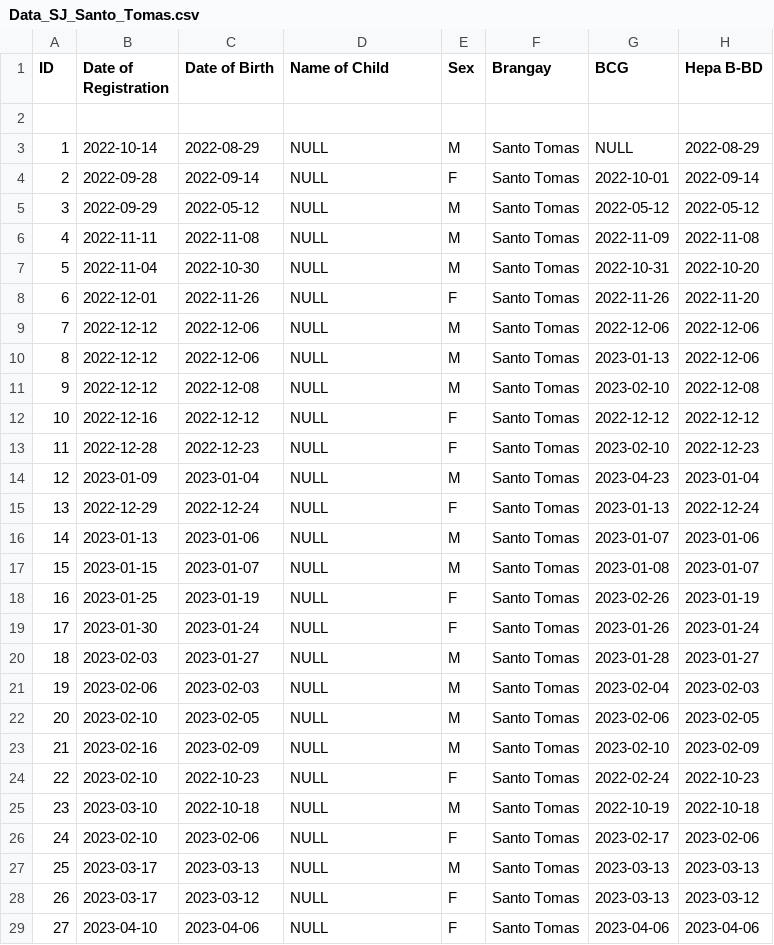
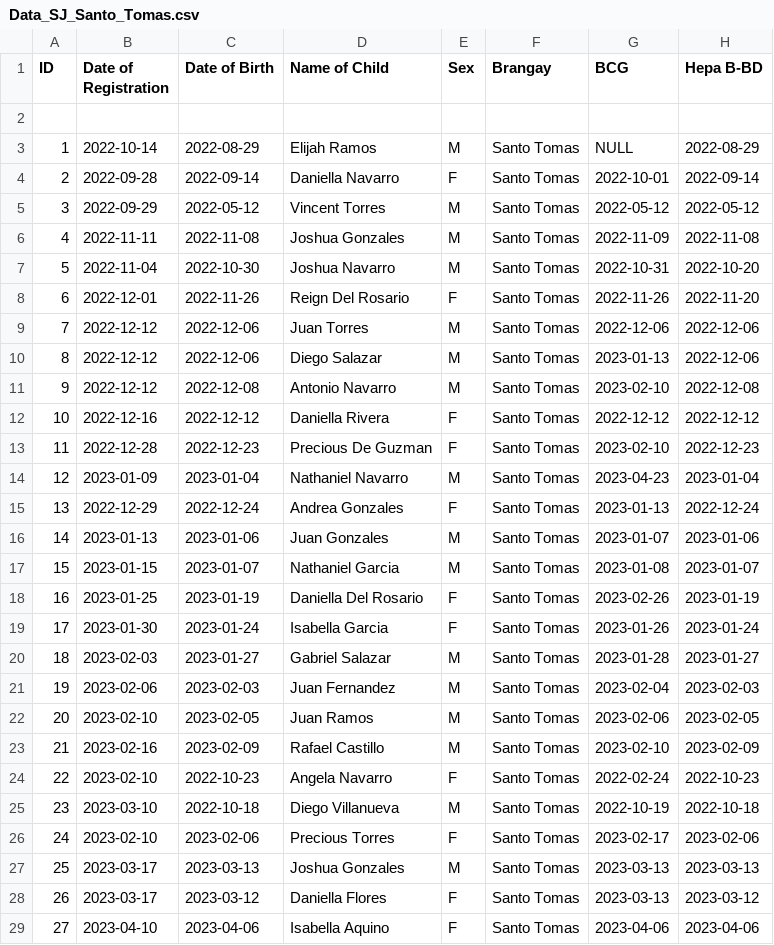
Before and after one commit to Cloudzz00/pre-final, a CSV file: ImmunoVision/data/raw/Data_SJ_Santo_Tomas.csv, drawn as a sheet; only a part is shown; the diff covers the shown part only; the diff names each change by its address in the sheet, - before the commit and + after, or states it on an @@ line.

```diff
--- a/ImmunoVision/data/raw/Data_SJ_Santo_Tomas.csv
+++ b/ImmunoVision/data/raw/Data_SJ_Santo_Tomas.csv
-D3 (Name of Child): NULL
+D3 (Name of Child): Elijah Ramos
-D4 (Name of Child): NULL
+D4 (Name of Child): Daniella Navarro
-D5 (Name of Child): NULL
+D5 (Name of Child): Vincent Torres
-D6 (Name of Child): NULL
+D6 (Name of Child): Joshua Gonzales
-D7 (Name of Child): NULL
+D7 (Name of Child): Joshua Navarro
-D8 (Name of Child): NULL
+D8 (Name of Child): Reign Del Rosario
-D9 (Name of Child): NULL
+D9 (Name of Child): Juan Torres
-D10 (Name of Child): NULL
+D10 (Name of Child): Diego Salazar
-D11 (Name of Child): NULL
+D11 (Name of Child): Antonio Navarro
-D12 (Name of Child): NULL
+D12 (Name of Child): Daniella Rivera
-D13 (Name of Child): NULL
+D13 (Name of Child): Precious De Guzman
-D14 (Name of Child): NULL
+D14 (Name of Child): Nathaniel Navarro
-D15 (Name of Child): NULL
+D15 (Name of Child): Andrea Gonzales
-D16 (Name of Child): NULL
+D16 (Name of Child): Juan Gonzales
-D17 (Name of Child): NULL
+D17 (Name of Child): Nathaniel Garcia
-D18 (Name of Child): NULL
+D18 (Name of Child): Daniella Del Rosario
-D19 (Name of Child): NULL
+D19 (Name of Child): Isabella Garcia
-D20 (Name of Child): NULL
+D20 (Name of Child): Gabriel Salazar
-D21 (Name of Child): NULL
+D21 (Name of Child): Juan Fernandez
-D22 (Name of Child): NULL
+D22 (Name of Child): Juan Ramos
-D23 (Name of Child): NULL
+D23 (Name of Child): Rafael Castillo
-D24 (Name of Child): NULL
+D24 (Name of Child): Angela Navarro
-D25 (Name of Child): NULL
+D25 (Name of Child): Diego Villanueva
-D26 (Name of Child): NULL
+D26 (Name of Child): Precious Torres
-D27 (Name of Child): NULL
+D27 (Name of Child): Joshua Gonzales
-D28 (Name of Child): NULL
+D28 (Name of Child): Daniella Flores
-D29 (Name of Child): NULL
+D29 (Name of Child): Isabella Aquino
```
Also changed, not shown: 146 edited cells elsewhere in this file, ImmunoVision/data/raw/Data_SJ_Awai.csv, ImmunoVision/data/raw/Data_SJ_Bolo.csv, 10 other files.
